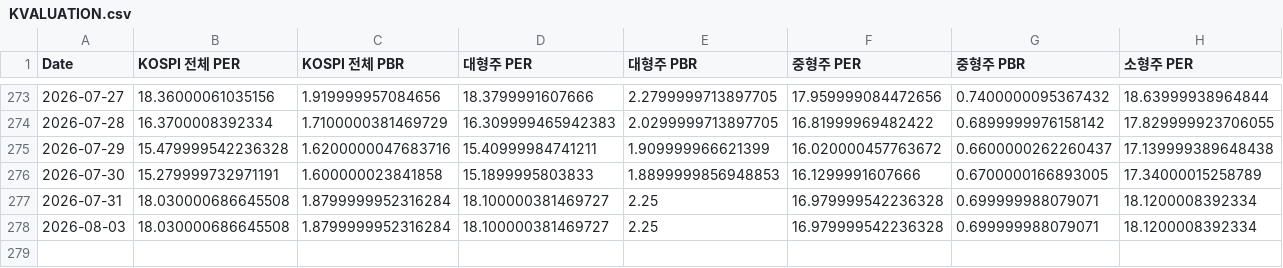
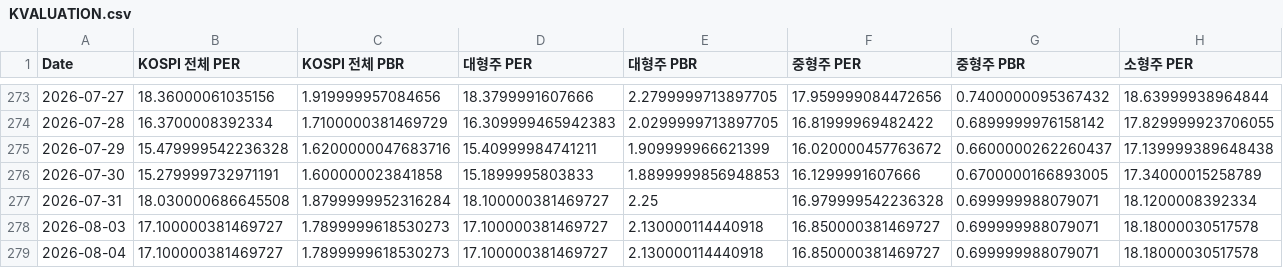
Before and after one commit to CatFoodEarner/AssetDashboard_R, a CSV file: KVALUATION.csv, drawn as a sheet; only a part is shown, gaps mark what is left out; rows hold the shown columns only; the diff names each change by its address in the sheet, - before the commit and + after, or states it on an @@ line.

```diff
--- a/KVALUATION.csv
+++ b/KVALUATION.csv
-B278 (KOSPI 전체 PER): 18.030000686645508
+B278 (KOSPI 전체 PER): 17.100000381469727
-C278 (KOSPI 전체 PBR): 1.8799999952316284
+C278 (KOSPI 전체 PBR): 1.7899999618530273
-D278 (대형주 PER): 18.100000381469727
+D278 (대형주 PER): 17.100000381469727
-E278 (대형주 PBR): 2.25
+E278 (대형주 PBR): 2.130000114440918
-F278 (중형주 PER): 16.979999542236328
+F278 (중형주 PER): 16.850000381469727
-H278 (소형주 PER): 18.1200008392334
+H278 (소형주 PER): 18.18000030517578
+row 279: 2026-08-04 | 17.100000381469727 | 1.7899999618530273 | 17.100000381469727 | 2.130000114440918 | 16.850000381469727 | 0.699999988079071 | 18.18000030517578
```
Also changed, not shown: KPRICE.csv.
